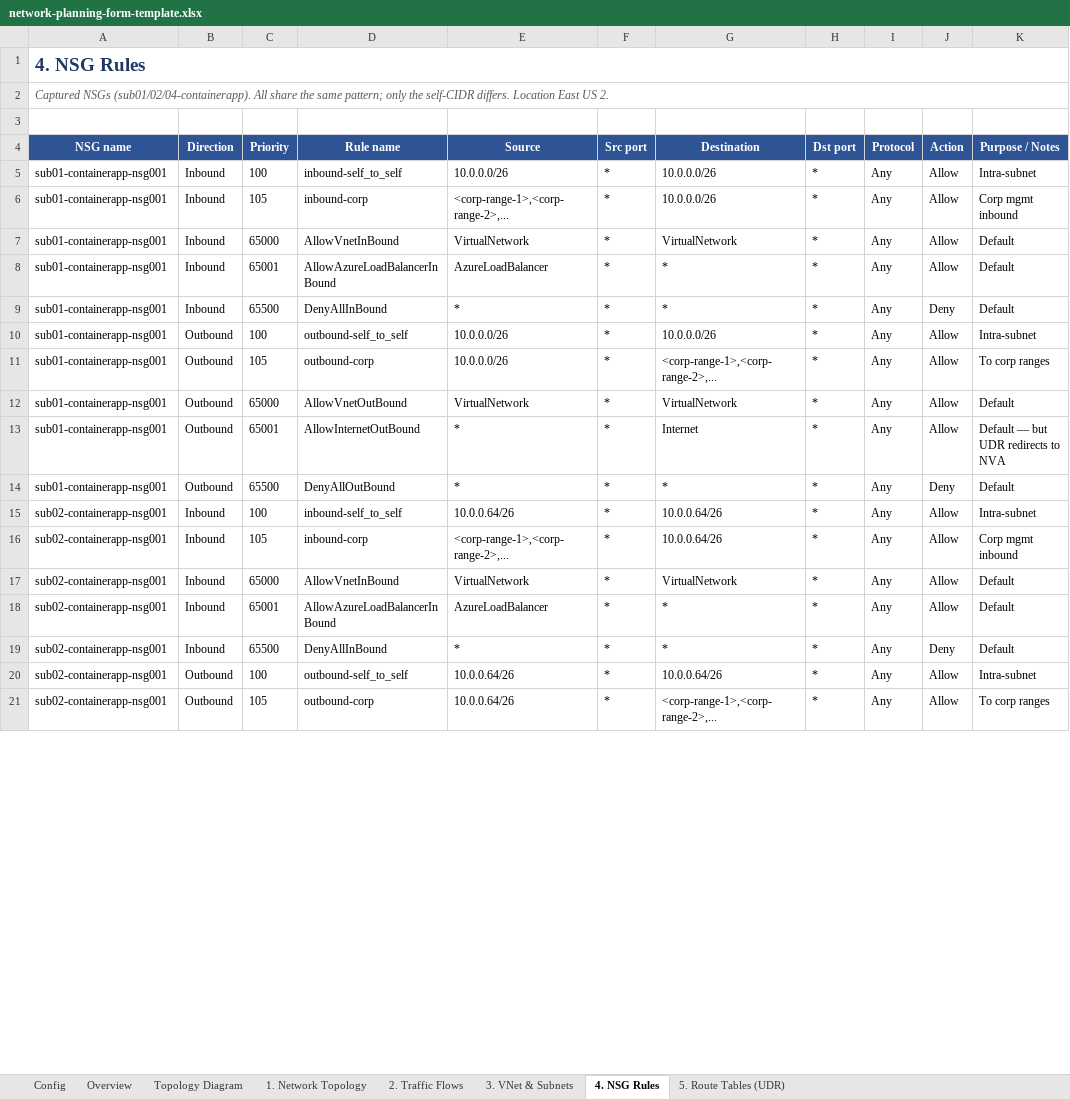
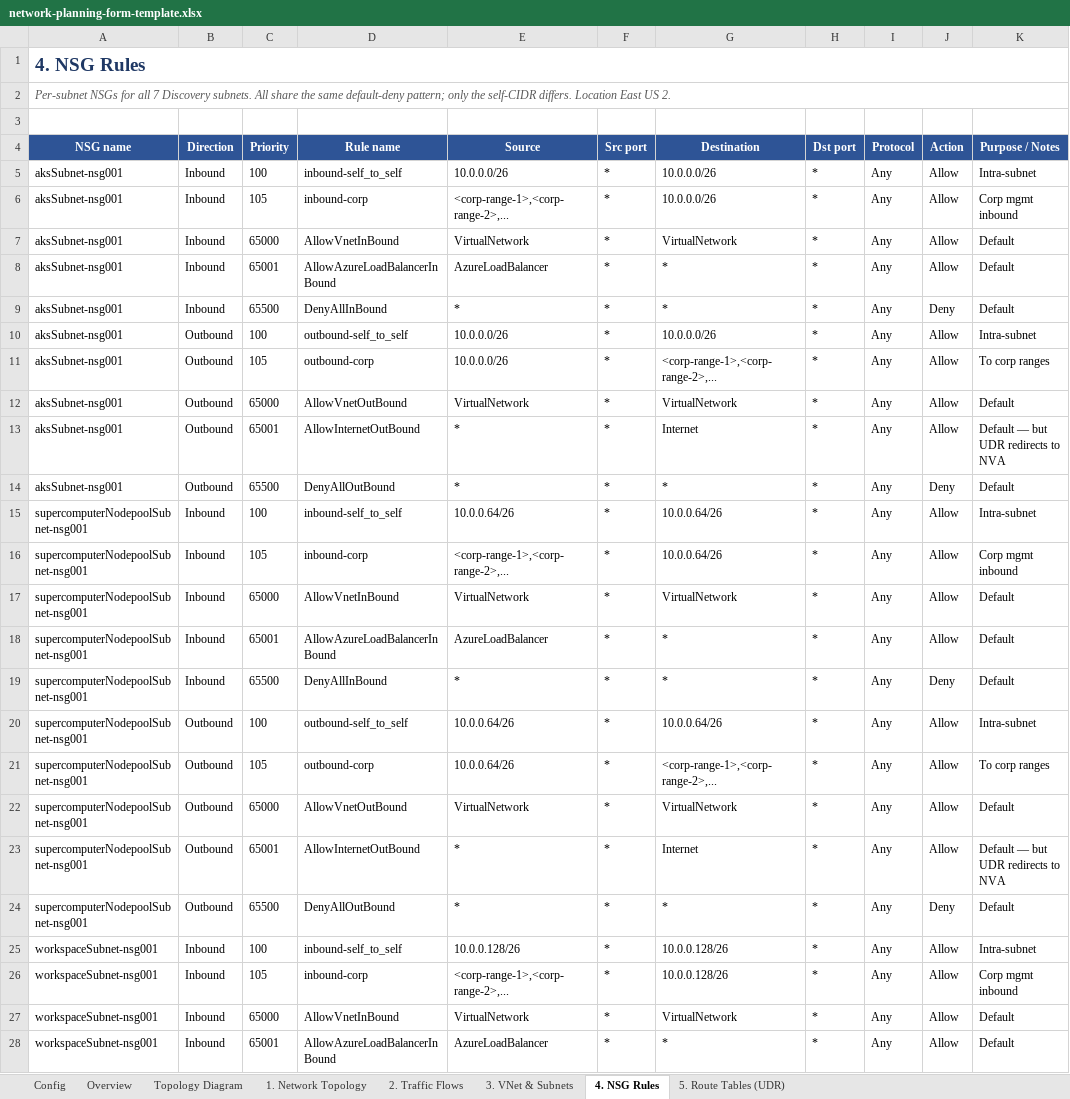
Before and after one commit to microsoft/discovery, an Excel workbook: utilities/onboarding-tool/scripts/stage1-planning/network-planning-form-template.xlsx, sheet 4. NSG Rules, drawn as a sheet; only a part is shown; values as stored, in another font and other column widths than the file's, no borders; the diff covers the shown part only; the diff names each change by its address in the sheet, - before the commit and + after, or states it on an @@ line.

```diff
--- a/utilities/onboarding-tool/scripts/stage1-planning/network-planning-form-template.xlsx (sheet 4. NSG Rules)
+++ b/utilities/onboarding-tool/scripts/stage1-planning/network-planning-form-template.xlsx (sheet 4. NSG Rules)
-A2 (NSG name): Captured NSGs (sub01/02/04-containerapp). All share the same pattern; only…
+A2 (NSG name): Per-subnet NSGs for all 7 Discovery subnets. All share the same default-deny pattern; only…
-A5:A14 (NSG name): sub01-containerapp-nsg001
+A5:A14 (NSG name): aksSubnet-nsg001
-A15:A21 (NSG name): sub02-containerapp-nsg001
+A15:A21 (NSG name): supercomputerNodepoolSubnet-nsg001
+row 22: supercomputerNodepoolSubnet-nsg001 | Outbound | 65000 | AllowVnetOutBound | VirtualNetwork | * | VirtualNetwork | * | Any | Allow | Default
+row 23: supercomputerNodepoolSubnet-nsg001 | Outbound | 65001 | AllowInternetOutBound | * | * | Internet | * | Any | Allow | Default — but UDR redirects to NVA
+row 24: supercomputerNodepoolSubnet-nsg001 | Outbound | 65500 | DenyAllOutBound | * | * | * | * | Any | Deny | Default
+row 25: workspaceSubnet-nsg001 | Inbound | 100 | inbound-self_to_self | 10.0.0.128/26 | * | 10.0.0.128/26 | * | Any | Allow | Intra-subnet
+row 26: workspaceSubnet-nsg001 | Inbound | 105 | inbound-corp | <corp-range-1>,<corp-range-2>,... | * | 10.0.0.128/26 | * | Any | Allow | Corp mgmt inbound
+row 27: workspaceSubnet-nsg001 | Inbound | 65000 | AllowVnetInBound | VirtualNetwork | * | VirtualNetwork | * | Any | Allow | Default
+row 28: workspaceSubnet-nsg001 | Inbound | 65001 | AllowAzureLoadBalancerInBound | AzureLoadBalancer | * | * | * | Any | Allow | Default
```
Also changed, not shown: 33 added rows, 1 removed row and 13 edited cells elsewhere in this sheet, sheet 3. VNet & Subnets, sheet Config, sheet 5. Route Tables (UDR), sheet 1. Network Topology, sheet Overview, sheet 2. Traffic Flows.
